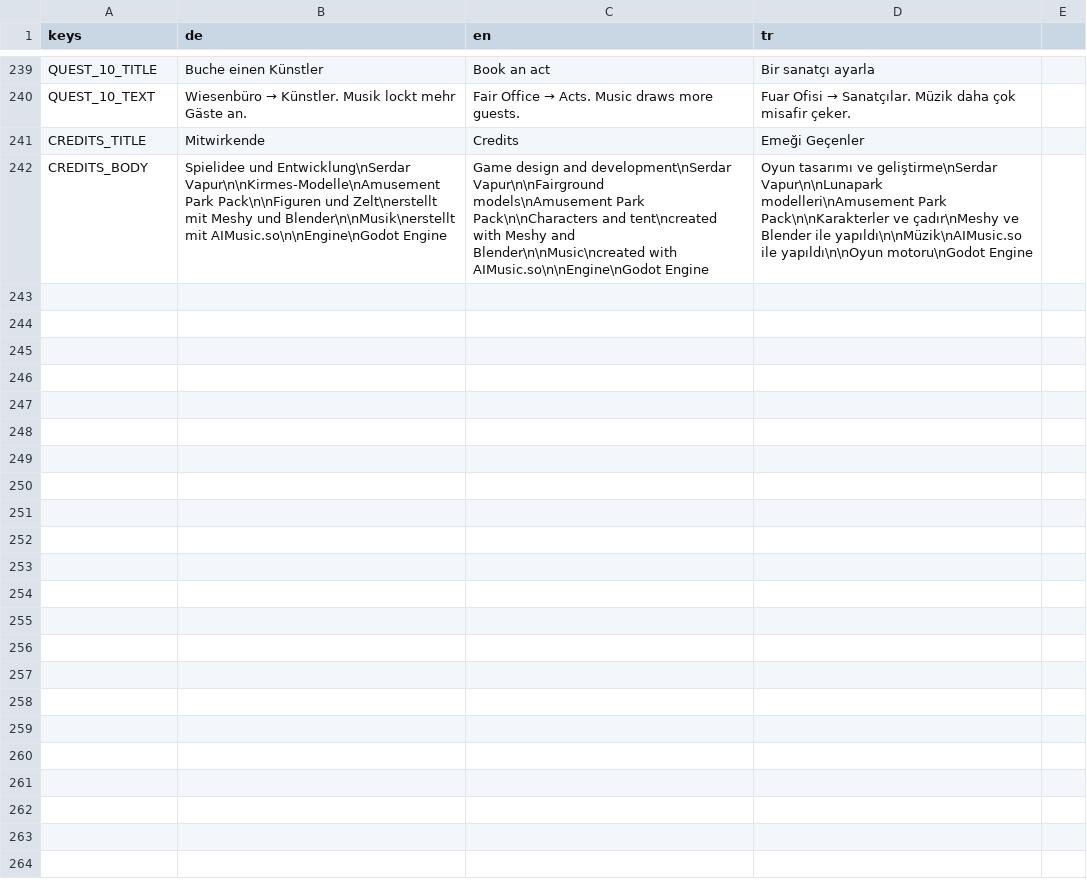
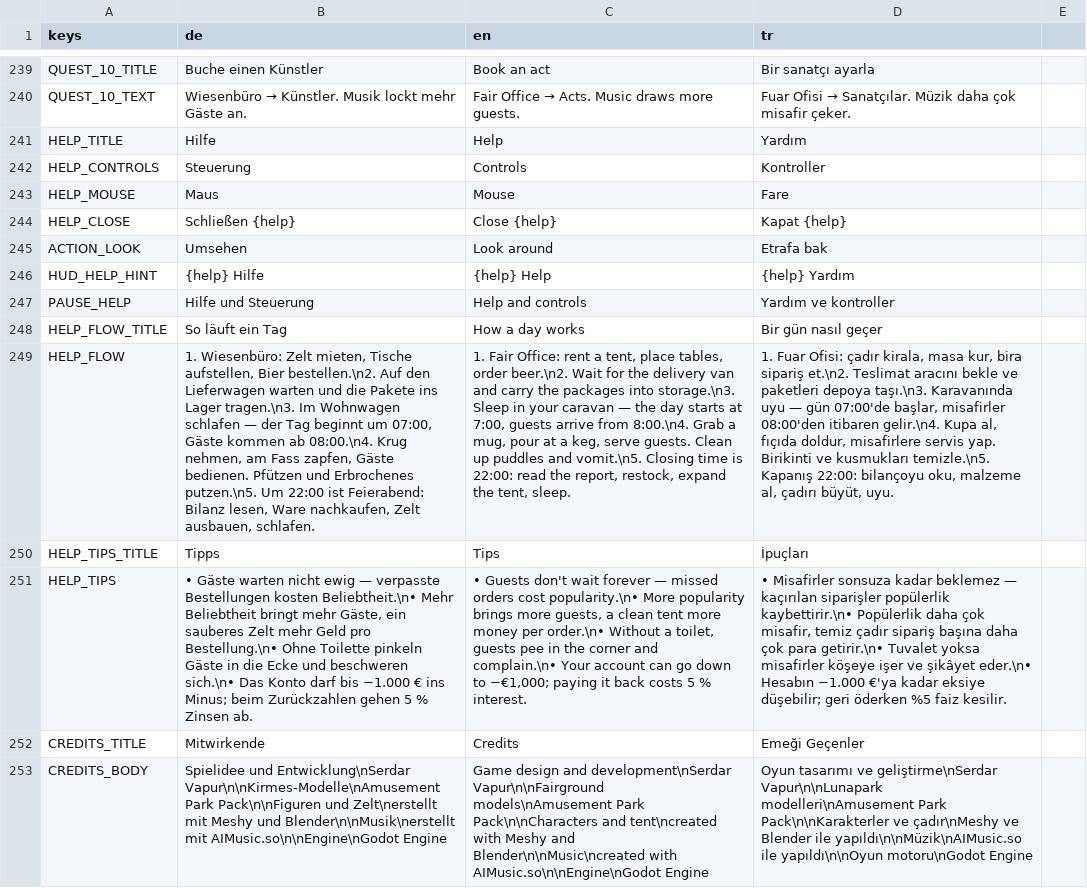
Before and after one commit to sysexperts/oktoberfest, a CSV file: locale/texte.csv, drawn as a sheet; only a part is shown, gaps mark what is left out; the diff names each change by its address in the sheet, - before the commit and + after, or states it on an @@ line.

```diff
--- a/locale/texte.csv
+++ b/locale/texte.csv
+row 241: HELP_TITLE | Hilfe | Help | Yardım
+row 242: HELP_CONTROLS | Steuerung | Controls | Kontroller
+row 243: HELP_MOUSE | Maus | Mouse | Fare
+row 244: HELP_CLOSE | Schließen {help} | Close {help} | Kapat {help}
+row 245: ACTION_LOOK | Umsehen | Look around | Etrafa bak
+row 246: HUD_HELP_HINT | {help} Hilfe | {help} Help | {help} Yardım
+row 247: PAUSE_HELP | Hilfe und Steuerung | Help and controls | Yardım ve kontroller
+row 248: HELP_FLOW_TITLE | So läuft ein Tag | How a day works | Bir gün nasıl geçer
+row 249: HELP_FLOW | 1. Wiesenbüro: Zelt mieten, Tische aufstellen, Bier bestellen.\n2. Auf den Lieferwagen warten und die Pakete ins Lager tragen.\n3. Im Wohnwagen schlafen — der Tag beginnt um 07:00, Gäste kommen ab 08:00.\n4. Krug nehmen, am Fass zapfen, Gäste bedienen. Pfützen und Erbrochenes putzen.\n5. Um 22:00 ist Feierabend: Bilanz lesen, Ware nachkaufen, Zelt ausbauen, schlafen. | 1. Fair Office: rent a tent, place tables, order beer.\n2. Wait for the delivery van and carry the packages into storage.\n3. Sleep in your caravan — the day starts at 7:00, guests arrive from 8:00.\n4. Grab a mug, pour at a keg, serve guests. Clean up puddles and vomit.\n5. Closing time is 22:00: read the report, restock, expand the tent, sleep. | 1. Fuar Ofisi: çadır kirala, masa kur, bira sipariş et.\n2. Teslimat aracını bekle ve paketleri depoya taşı.\n3. Karavanında uyu — gün 07:00'de başlar, misafirler 08:00'den itibaren gelir.\n4. Kupa al, fıçıda doldur, misafirlere servis yap. Birikinti ve kusmukları temizle.\n5. Kapanış 22:00: bilançoyu oku, malzeme al, çadırı büyüt, uyu.
+row 250: HELP_TIPS_TITLE | Tipps | Tips | İpuçları
+row 251: HELP_TIPS | • Gäste warten nicht ewig — verpasste Bestellungen kosten Beliebtheit.\n• Mehr Beliebtheit bringt mehr Gäste, ein sauberes Zelt mehr Geld pro Bestellung.\n• Ohne Toilette pinkeln Gäste in die Ecke und beschweren sich.\n• Das Konto darf bis −1.000 € ins Minus; beim Zurückzahlen gehen 5 % Zinsen ab. | • Guests don't wait forever — missed orders cost popularity.\n• More popularity brings more guests, a clean tent more money per order.\n• Without a toilet, guests pee in the corner and complain.\n• Your account can go down to −€1,000; paying it back costs 5 % interest. | • Misafirler sonsuza kadar beklemez — kaçırılan siparişler popülerlik kaybettirir.\n• Popülerlik daha çok misafir, temiz çadır sipariş başına daha çok para getirir.\n• Tuvalet yoksa misafirler köşeye işer ve şikâyet eder.\n• Hesabın −1.000 €'ya kadar eksiye düşebilir; geri öderken %5 faiz kesilir.
```
Also changed, not shown: 15 other files.
